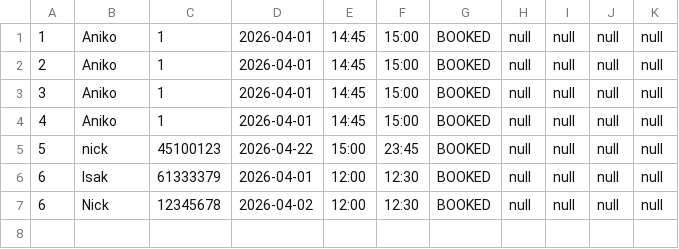
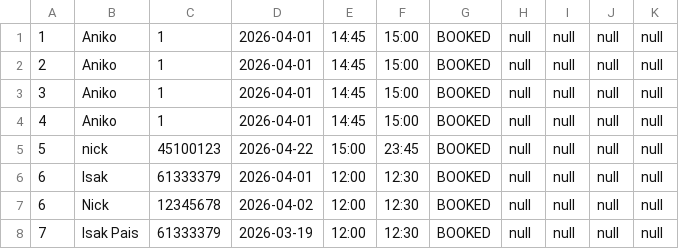
Before and after one commit to PatrickClemmensen/AP_CS_SEM1_HARRYS, a CSV file: data/appointments.csv, drawn as a sheet.

```diff
--- a/data/appointments.csv
+++ b/data/appointments.csv
@@ -7 +7,2 @@
 6,Nick,12345678,2026-04-02,12:00,12:30,BOOKED,null,null,null,null
+7,Isak Pais,61333379,2026-03-19,12:00,12:30,BOOKED,null,null,null,null
```
Also changed, not shown: 1 other file.
